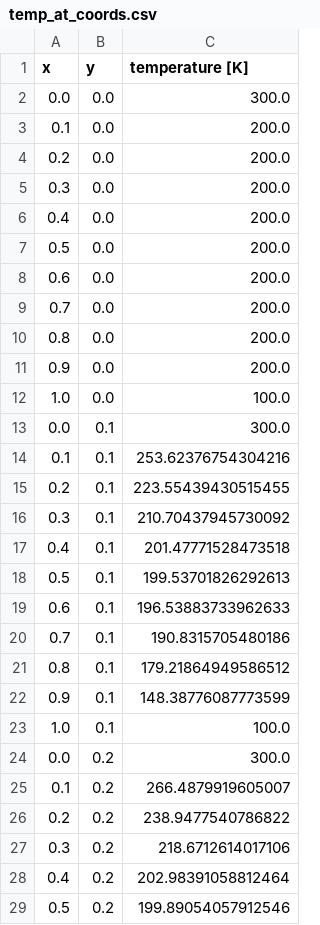
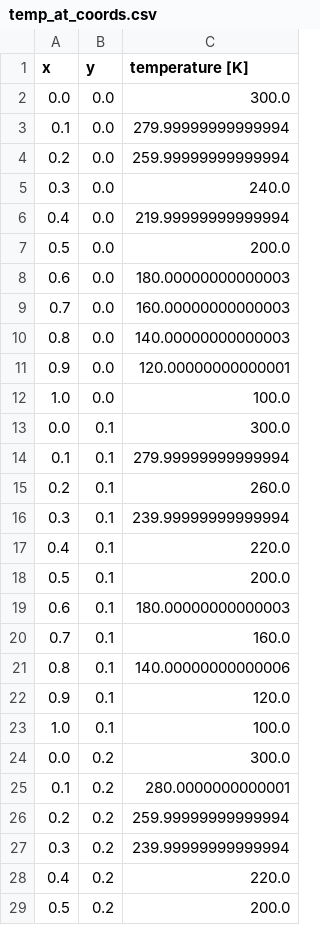
Before and after one commit to blatalia/2D_FEM, a CSV file: temp_at_coords.csv, drawn as a sheet; only a part is shown; the diff covers the shown part only.

```diff
--- a/temp_at_coords.csv
+++ b/temp_at_coords.csv
@@ -2,28 +2,28 @@ x,y,temperature [K]
 0.0,0.0,300.0
-0.1,0.0,200.0
-0.2,0.0,200.0
-0.3,0.0,200.0
-0.4,0.0,200.0
+0.1,0.0,279.99999999999994
+0.2,0.0,259.99999999999994
+0.3,0.0,240.0
+0.4,0.0,219.99999999999994
 0.5,0.0,200.0
-0.6,0.0,200.0
-0.7,0.0,200.0
-0.8,0.0,200.0
-0.9,0.0,200.0
+0.6,0.0,180.00000000000003
+0.7,0.0,160.00000000000003
+0.8,0.0,140.00000000000003
+0.9,0.0,120.00000000000001
 1.0,0.0,100.0
 0.0,0.1,300.0
-0.1,0.1,253.62376754304216
-0.2,0.1,223.55439430515455
-0.3,0.1,210.70437945730092
-0.4,0.1,201.47771528473518
-0.5,0.1,199.53701826292613
-0.6,0.1,196.53883733962633
-0.7,0.1,190.8315705480186
-0.8,0.1,179.21864949586512
-0.9,0.1,148.38776087773599
+0.1,0.1,279.99999999999994
+0.2,0.1,260.0
+0.3,0.1,239.99999999999994
+0.4,0.1,220.0
+0.5,0.1,200.0
+0.6,0.1,180.00000000000003
+0.7,0.1,160.0
+0.8,0.1,140.00000000000006
+0.9,0.1,120.0
 1.0,0.1,100.0
 0.0,0.2,300.0
-0.1,0.2,266.4879919605007
-0.2,0.2,238.9477540786822
-0.3,0.2,218.6712614017106
-0.4,0.2,202.98391058812464
-0.5,0.2,199.89054057912546
+0.1,0.2,280.0000000000001
+0.2,0.2,259.99999999999994
+0.3,0.2,239.99999999999994
+0.4,0.2,220.0
+0.5,0.2,200.0
```
Also changed, not shown: 76 edited cells elsewhere in this file, 7 other files.
